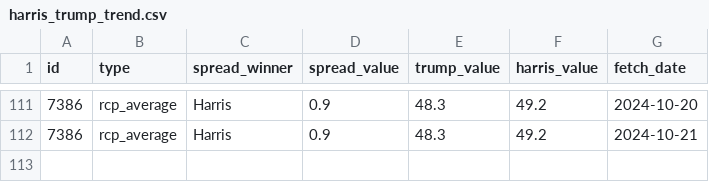
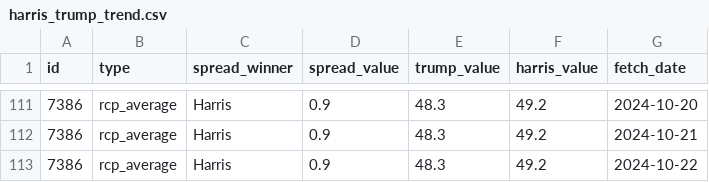
Before and after one commit to stiles/polls, a CSV file: data/polls_avg/_trend/harris_trump_trend.csv, drawn as a sheet; only a part is shown, gaps mark what is left out.

```diff
--- a/data/polls_avg/_trend/harris_trump_trend.csv
+++ b/data/polls_avg/_trend/harris_trump_trend.csv
@@ -112 +112,2 @@ id,type,spread_winner,spread_value,trump_value,harris_value,fetch_date
 7386,rcp_average,Harris,0.9,48.3,49.2,2024-10-21
+7386,rcp_average,Harris,0.9,48.3,49.2,2024-10-22
```
Also changed, not shown: 6 other files.
